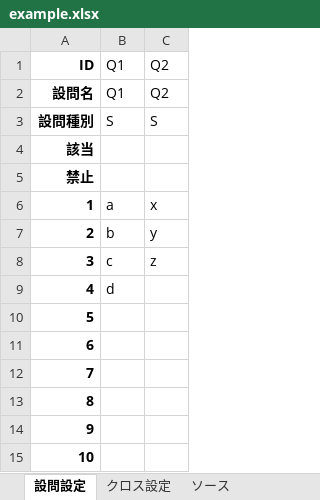
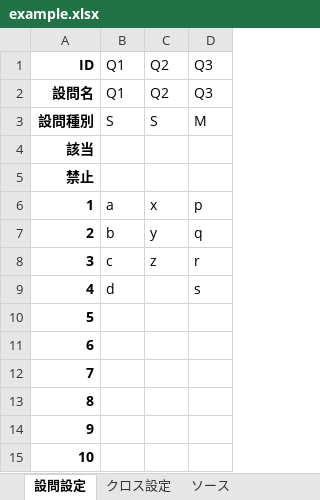
Before and after one commit to mugwort-rc/qsurveytools, an Excel workbook: examples/example.xlsx, sheet 設問設定, drawn as a sheet; values as stored, in another font and other column widths than the file's, no borders; the diff names each change by its address in the sheet, - before the commit and + after, or states it on an @@ line.

```diff
--- a/examples/example.xlsx (sheet 設問設定)
+++ b/examples/example.xlsx (sheet 設問設定)
+column D, rows 1-9: Q3 | Q3 | M |  |  | p | q | r | s
```
Also changed, not shown: sheet ソース, sheet クロス設定, 2 other files.
